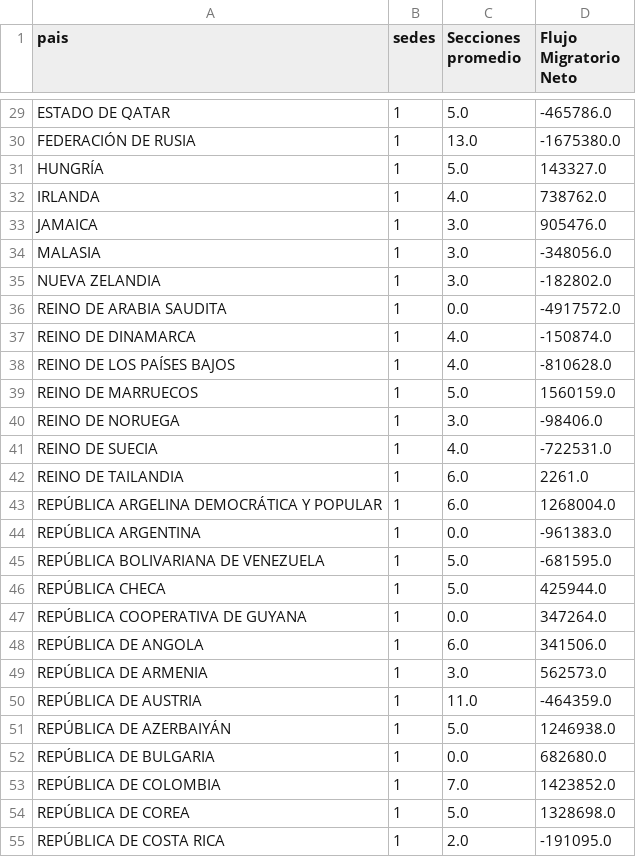
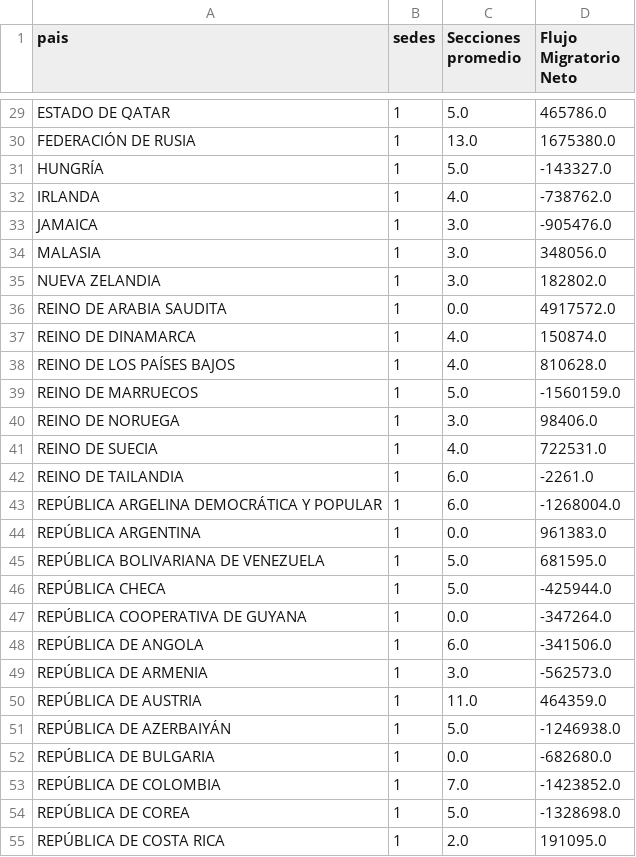
Before and after one commit to Emiliano-Torres/Tp_Labo, a CSV file: anexo_consultas_sql/consulta_1.csv, drawn as a sheet; only a part is shown, gaps mark what is left out; the diff covers the shown part only; the diff names each change by its address in the sheet, - before the commit and + after, or states it on an @@ line.

```diff
--- a/anexo_consultas_sql/consulta_1.csv
+++ b/anexo_consultas_sql/consulta_1.csv
-D29 (Flujo Migratorio Neto): -465786.0
+D29 (Flujo Migratorio Neto): 465786.0
-D30 (Flujo Migratorio Neto): -1675380.0
+D30 (Flujo Migratorio Neto): 1675380.0
-D31 (Flujo Migratorio Neto): 143327.0
+D31 (Flujo Migratorio Neto): -143327.0
-D32 (Flujo Migratorio Neto): 738762.0
+D32 (Flujo Migratorio Neto): -738762.0
-D33 (Flujo Migratorio Neto): 905476.0
+D33 (Flujo Migratorio Neto): -905476.0
-D34 (Flujo Migratorio Neto): -348056.0
+D34 (Flujo Migratorio Neto): 348056.0
-D35 (Flujo Migratorio Neto): -182802.0
+D35 (Flujo Migratorio Neto): 182802.0
-D36 (Flujo Migratorio Neto): -4917572.0
+D36 (Flujo Migratorio Neto): 4917572.0
-D37 (Flujo Migratorio Neto): -150874.0
+D37 (Flujo Migratorio Neto): 150874.0
-D38 (Flujo Migratorio Neto): -810628.0
+D38 (Flujo Migratorio Neto): 810628.0
-D39 (Flujo Migratorio Neto): 1560159.0
+D39 (Flujo Migratorio Neto): -1560159.0
-D40 (Flujo Migratorio Neto): -98406.0
+D40 (Flujo Migratorio Neto): 98406.0
-D41 (Flujo Migratorio Neto): -722531.0
+D41 (Flujo Migratorio Neto): 722531.0
-D42 (Flujo Migratorio Neto): 2261.0
+D42 (Flujo Migratorio Neto): -2261.0
-D43 (Flujo Migratorio Neto): 1268004.0
+D43 (Flujo Migratorio Neto): -1268004.0
-D44 (Flujo Migratorio Neto): -961383.0
+D44 (Flujo Migratorio Neto): 961383.0
-D45 (Flujo Migratorio Neto): -681595.0
+D45 (Flujo Migratorio Neto): 681595.0
-D46 (Flujo Migratorio Neto): 425944.0
+D46 (Flujo Migratorio Neto): -425944.0
-D47 (Flujo Migratorio Neto): 347264.0
+D47 (Flujo Migratorio Neto): -347264.0
-D48 (Flujo Migratorio Neto): 341506.0
+D48 (Flujo Migratorio Neto): -341506.0
-D49 (Flujo Migratorio Neto): 562573.0
+D49 (Flujo Migratorio Neto): -562573.0
-D50 (Flujo Migratorio Neto): -464359.0
+D50 (Flujo Migratorio Neto): 464359.0
-D51 (Flujo Migratorio Neto): 1246938.0
+D51 (Flujo Migratorio Neto): -1246938.0
-D52 (Flujo Migratorio Neto): 682680.0
+D52 (Flujo Migratorio Neto): -682680.0
-D53 (Flujo Migratorio Neto): 1423852.0
+D53 (Flujo Migratorio Neto): -1423852.0
-D54 (Flujo Migratorio Neto): 1328698.0
+D54 (Flujo Migratorio Neto): -1328698.0
-D55 (Flujo Migratorio Neto): -191095.0
+D55 (Flujo Migratorio Neto): 191095.0
```
Also changed, not shown: 61 edited cells elsewhere in this file, anexo_consultas_sql/consulta_3.csv, anexo_consultas_sql/consulta_4.csv, 1 other file.
